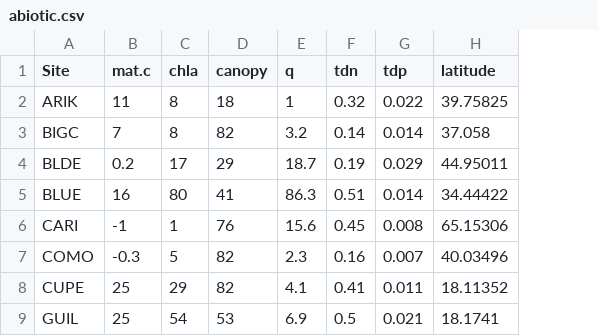
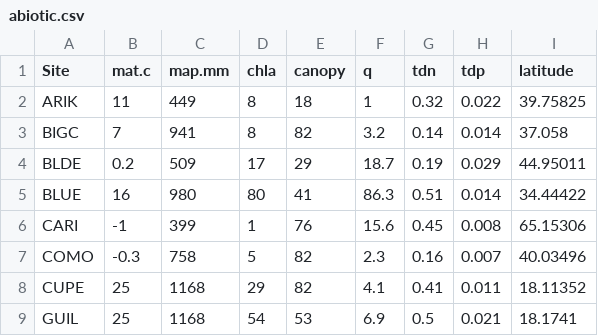
Before and after one commit to jswesner/Pomeranz-Junker-Wesner, a CSV file: data/abiotic.csv, drawn as a sheet; only a part is shown; the diff names each change by its address in the sheet, - before the commit and + after, or states it on an @@ line.

```diff
--- a/data/abiotic.csv
+++ b/data/abiotic.csv
+column C (map.mm), rows 2-9: 449 | 941 | 509 | 980 | 399 | 758 | 1168 | 1168
```
Also changed, not shown: 34 other files.
